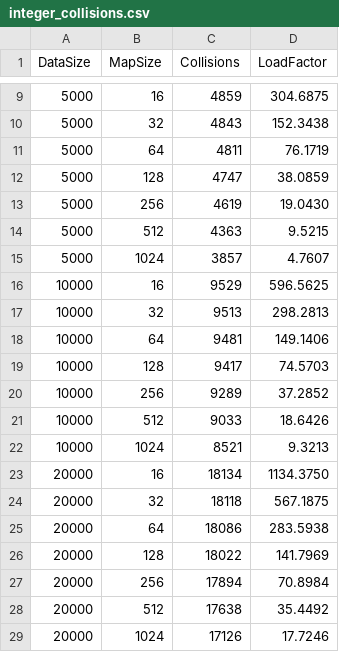
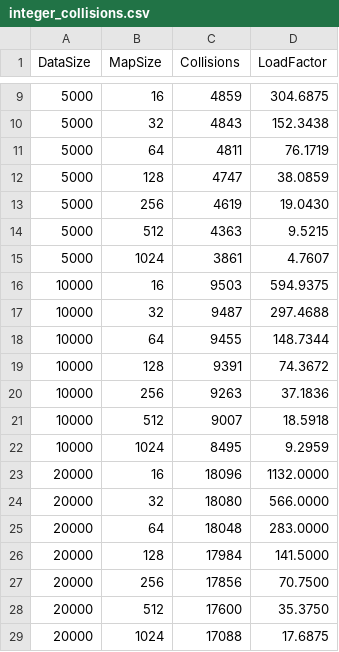
Before and after one commit to iUtsa/HashMapper-txt2img, a CSV file: integer_collisions.csv, drawn as a sheet; only a part is shown, gaps mark what is left out; the diff covers the shown part only.

```diff
--- a/integer_collisions.csv
+++ b/integer_collisions.csv
@@ -14,16 +14,16 @@ DataSize,MapSize,Collisions,LoadFactor
 5000,512,4363,9.5215
-5000,1024,3857,4.7607
-10000,16,9529,596.5625
-10000,32,9513,298.2813
-10000,64,9481,149.1406
-10000,128,9417,74.5703
-10000,256,9289,37.2852
-10000,512,9033,18.6426
-10000,1024,8521,9.3213
-20000,16,18134,1134.3750
-20000,32,18118,567.1875
-20000,64,18086,283.5938
-20000,128,18022,141.7969
-20000,256,17894,70.8984
-20000,512,17638,35.4492
-20000,1024,17126,17.7246
+5000,1024,3861,4.7607
+10000,16,9503,594.9375
+10000,32,9487,297.4688
+10000,64,9455,148.7344
+10000,128,9391,74.3672
+10000,256,9263,37.1836
+10000,512,9007,18.5918
+10000,1024,8495,9.2959
+20000,16,18096,1132.0000
+20000,32,18080,566.0000
+20000,64,18048,283.0000
+20000,128,17984,141.5000
+20000,256,17856,70.7500
+20000,512,17600,35.3750
+20000,1024,17088,17.6875
```
Also changed, not shown: 14 edited cells elsewhere in this file, bucket_distribution.csv, lookup_performance.csv, 4 other files.
